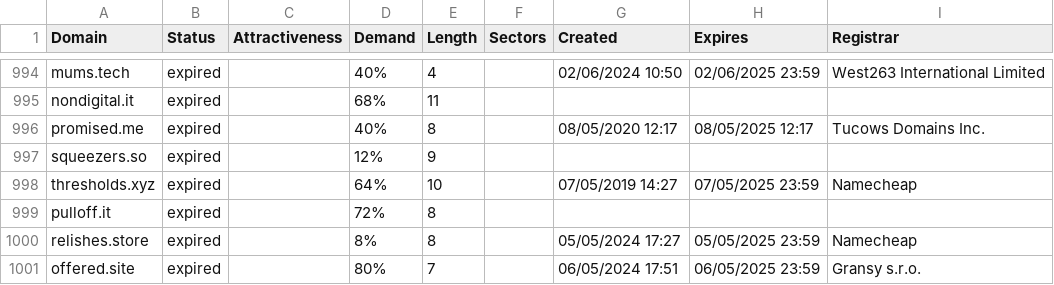
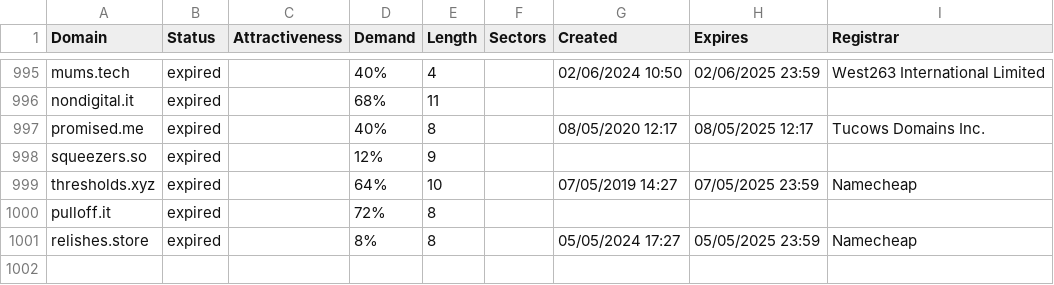
Before and after one commit to UniqueDomains/expired-oneword-domains, a CSV file: expired.csv, drawn as a sheet; only a part is shown, gaps mark what is left out; the diff covers the shown part only.

```diff
--- a/expired.csv
+++ b/expired.csv
@@ -1000,2 +1001 @@ pulloff.it,expired,,72%,8,,,,
 relishes.store,expired,,8%,8,,05/05/2024 17:27,05/05/2025 23:59,Namecheap
-offered.site,expired,,80%,7,,06/05/2024 17:51,06/05/2025 23:59,Gransy s.r.o.
```
Also changed, not shown: 3 added rows and 2 removed rows elsewhere in this file, 2 other files.
